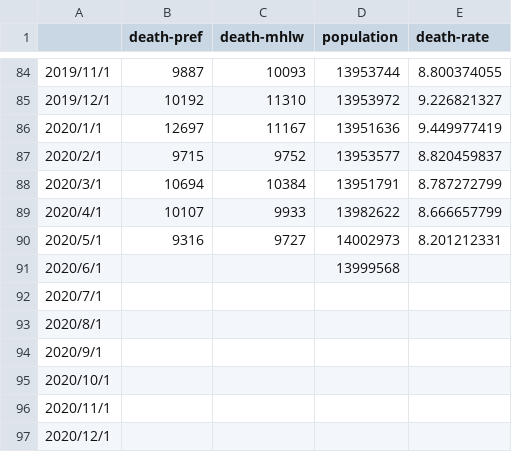
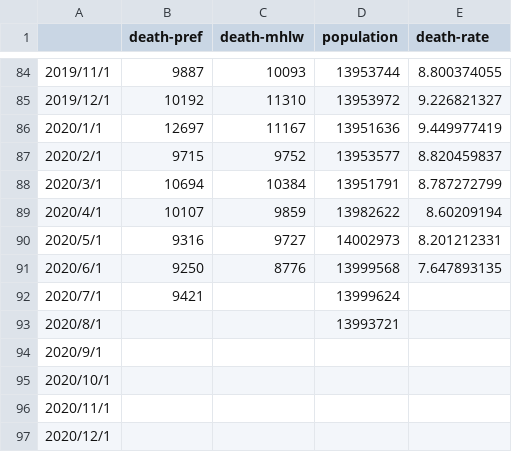
Before and after one commit to Derive-ip/Excess-death, a CSV file: tokyo-pref.csv, drawn as a sheet; only a part is shown, gaps mark what is left out.

```diff
--- a/tokyo-pref.csv
+++ b/tokyo-pref.csv
@@ -88,7 +88,7 @@
 2020/3/1,10694,10384,13951791,8.787272799
-2020/4/1,10107,9933,13982622,8.666657799
+2020/4/1,10107,9859,13982622,8.60209194
 2020/5/1,9316,9727,14002973,8.201212331
-2020/6/1,,,13999568,
-2020/7/1,,,,
-2020/8/1,,,,
+2020/6/1,9250,8776,13999568,7.647893135
+2020/7/1,9421,,13999624,
+2020/8/1,,,13993721,
 2020/9/1,,,,
```
Also changed, not shown: chiba-pref.csv, japan.csv, 3 other files.
